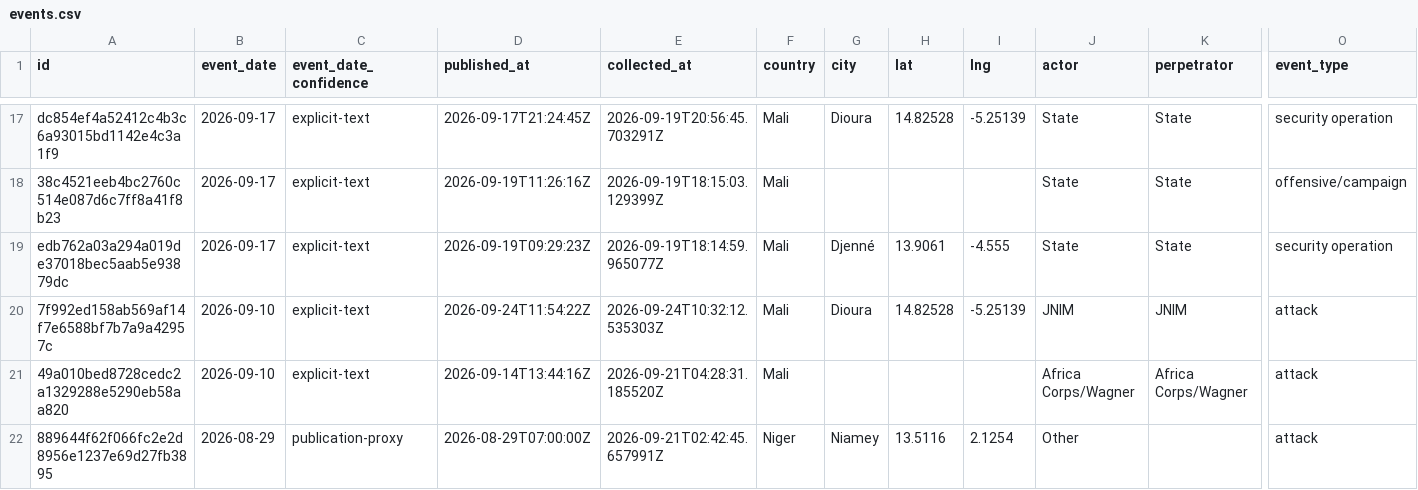
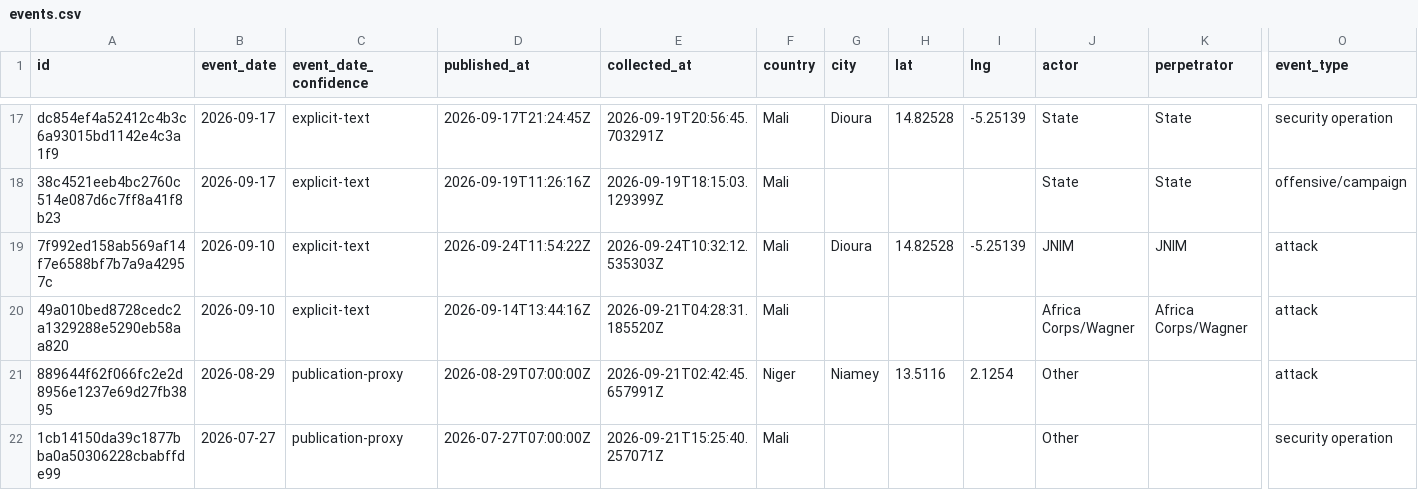
Before and after one commit to mosesgcosta-hub/sahel-intel-live-site, a CSV file: data/events.csv, drawn as a sheet; only a part is shown, gaps mark what is left out; the shorter side is filled out with more unchanged rows; rows hold the shown columns only; the diff names each change by its address in the sheet, - before the commit and + after, or states it on an @@ line.

```diff
--- a/data/events.csv
+++ b/data/events.csv
-row 19: edb762a03a294a019de37018bec5aab5e93879dc | 2026-09-17 | explicit-text | 2026-09-19T09:29:23Z | 2026-09-19T18:14:59.965077Z | Mali | Djenné | 13.9061 | -4.555 | State | State | security operation
```
Also changed, not shown: 15 other files.
